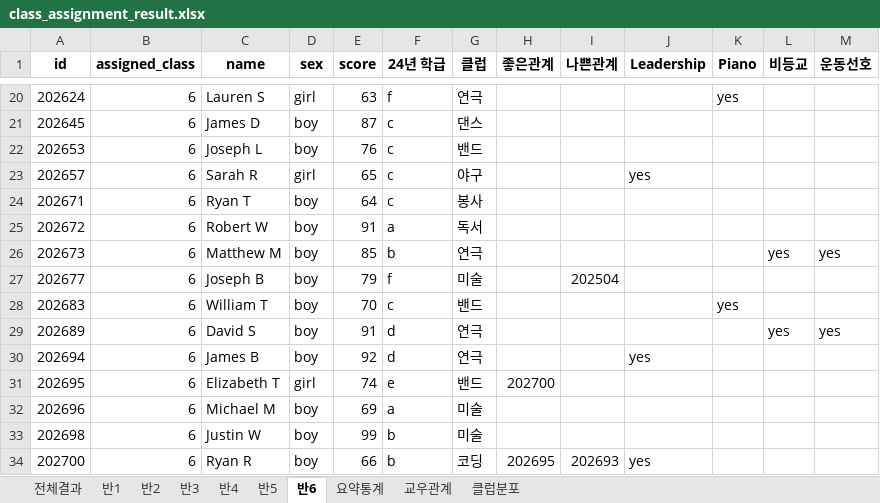
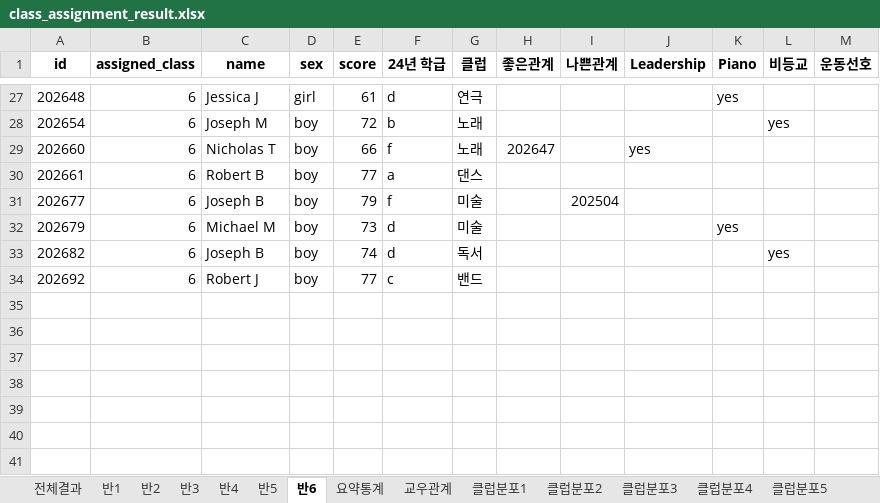
Before and after one commit to suuuhyuni/ai_planning, an Excel workbook: class_assignment_result.xlsx, sheet 반6, drawn as a sheet; only a part is shown, gaps mark what is left out; values as stored, in another font and other column widths than the file's, no borders; removed rows and columns are numbered as before the commit, all else as after; the diff covers the shown part only; the diff names each change by its address in the sheet, - before the commit and + after, or states it on an @@ line.

```diff
--- a/class_assignment_result.xlsx (sheet 반6)
+++ b/class_assignment_result.xlsx (sheet 반6)
-sheet tab: 클럽분포
+sheet tab: 클럽분포1
+sheet tab: 클럽분포2
+sheet tab: 클럽분포3
+sheet tab: 클럽분포4
+sheet tab: 클럽분포5
-A27 (id): 202624
+A27 (id): 202648
-C27 (name): Lauren S
+C27 (name): Jessica J
-E27 (score): 63
+E27 (score): 61
-F27 (24년 학급): f
+F27 (24년 학급): d
-row 21: 202645 | 6 | James D | boy | 87 | c | 댄스
-row 22: 202653 | 6 | Joseph L | boy | 76 | c | 밴드
-row 23: 202657 | 6 | Sarah R | girl | 65 | c | 야구 |  |  | yes
-row 24: 202671 | 6 | Ryan T | boy | 64 | c | 봉사
+row 28: 202654 | 6 | Joseph M | boy | 72 | b | 노래 |  |  |  |  | yes
+row 29: 202660 | 6 | Nicholas T | boy | 66 | f | 노래 | 202647 |  | yes
-A30 (id): 202672
+A30 (id): 202661
-C30 (name): Robert W
+C30 (name): Robert B
-E30 (score): 91
+E30 (score): 77
-G30 (클럽): 독서
+G30 (클럽): 댄스
-row 26: 202673 | 6 | Matthew M | boy | 85 | b | 연극 |  |  |  |  | yes | yes
+row 32: 202679 | 6 | Michael M | boy | 73 | d | 미술 |  |  |  | yes
+row 33: 202682 | 6 | Joseph B | boy | 74 | d | 독서 |  |  |  |  | yes
-A34 (id): 202683
+A34 (id): 202692
-C34 (name): William T
+C34 (name): Robert J
-E34 (score): 70
+E34 (score): 77
-K34 (Piano): yes
+K34 (Piano): (empty)
-row 29: 202689 | 6 | David S | boy | 91 | d | 연극 |  |  |  |  | yes | yes
-row 30: 202694 | 6 | James B | boy | 92 | d | 연극 |  |  | yes
-row 31: 202695 | 6 | Elizabeth T | girl | 74 | e | 밴드 | 202700
-row 32: 202696 | 6 | Michael M | boy | 69 | a | 미술
-row 33: 202698 | 6 | Justin W | boy | 99 | b | 미술
-row 34: 202700 | 6 | Ryan R | boy | 66 | b | 코딩 | 202695 | 202693 | yes
```
Also changed, not shown: 22 added rows, 15 removed rows and 3 edited cells elsewhere in this sheet, sheet 전체결과, sheet 반1, sheet 반5, sheet 반4, sheet 반2, sheet 반3, 3 more sheets, other sheet tabs, charts or pictures, 8 other files.
